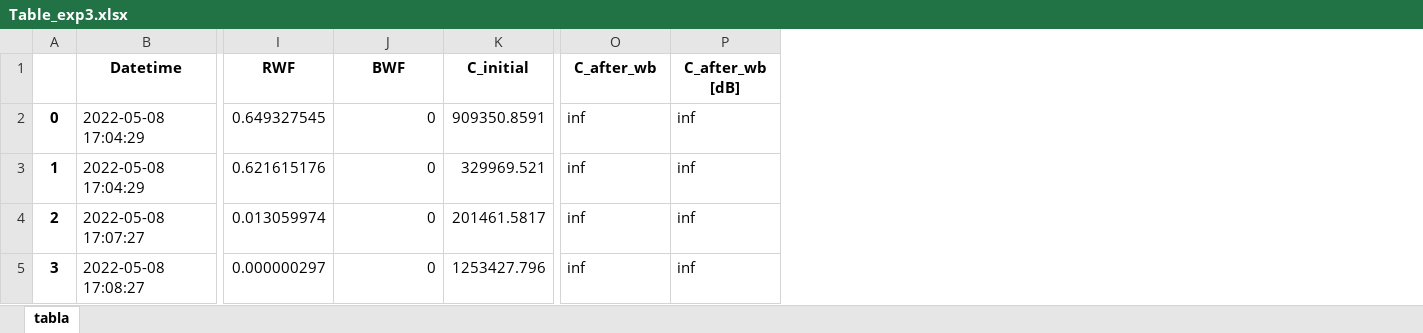
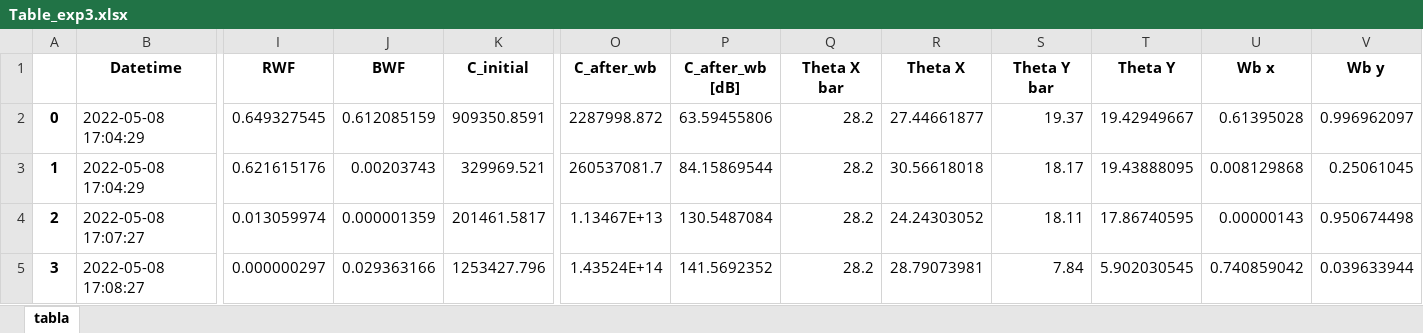
Before and after one commit to Gigiorg/SOPHy_Calibration, an Excel workbook: Post_processing/Tables_after_wr_wb/Table_exp3.xlsx, sheet tabla, drawn as a sheet; only a part is shown, gaps mark what is left out; values as stored, in another font and other column widths than the file's, no borders; the diff names each change by its address in the sheet, - before the commit and + after, or states it on an @@ line.

```diff
--- a/Post_processing/Tables_after_wr_wb/Table_exp3.xlsx (sheet tabla)
+++ b/Post_processing/Tables_after_wr_wb/Table_exp3.xlsx (sheet tabla)
+column Q (Theta X bar), rows 2-5: all 28.2
+column R (Theta X), rows 2-5: 27.44661877 | 30.56618018 | 24.24303052 | 28.79073981
+column S (Theta Y bar), rows 2-5: 19.37 | 18.17 | 18.11 | 7.84
+column T (Theta Y), rows 2-5: 19.42949667 | 19.43888095 | 17.86740595 | 5.902030545
+column U (Wb x), rows 2-5: 0.61395028 | 0.008129868 | 0.00000143 | 0.740859042
+column V (Wb y), rows 2-5: 0.996962097 | 0.25061045 | 0.950674498 | 0.039633944
-J2 (BWF): 0
+J2 (BWF): 0.612085159
-O2 (C_after_wb): inf
+O2 (C_after_wb): 2287998.872
-P2 (C_after_wb [dB]): inf
+P2 (C_after_wb [dB]): 63.59455806
-J3 (BWF): 0
+J3 (BWF): 0.00203743
-O3 (C_after_wb): inf
+O3 (C_after_wb): 260537081.7
-P3 (C_after_wb [dB]): inf
+P3 (C_after_wb [dB]): 84.15869544
-J4 (BWF): 0
+J4 (BWF): 0.000001359
-O4 (C_after_wb): inf
+O4 (C_after_wb): 1.13467E+13
-P4 (C_after_wb [dB]): inf
+P4 (C_after_wb [dB]): 130.5487084
-J5 (BWF): 0
+J5 (BWF): 0.029363166
-O5 (C_after_wb): inf
+O5 (C_after_wb): 1.43524E+14
-P5 (C_after_wb [dB]): inf
+P5 (C_after_wb [dB]): 141.5692352
```
Also changed, not shown: Post_processing/Tables_after_wr_wb/Table_exp1.xlsx, Post_processing/Tables_after_wr_wb/Table_exp2.xlsx, 4 other files.
